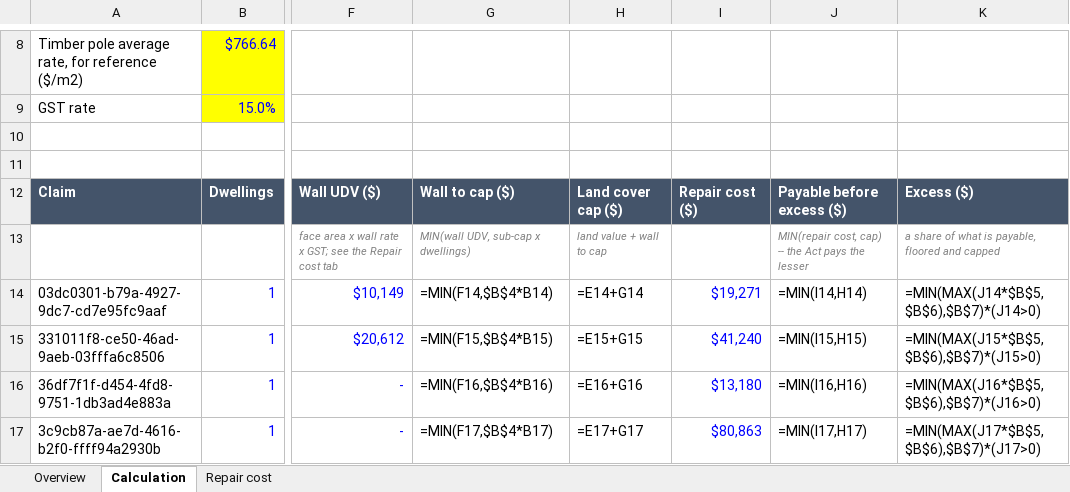
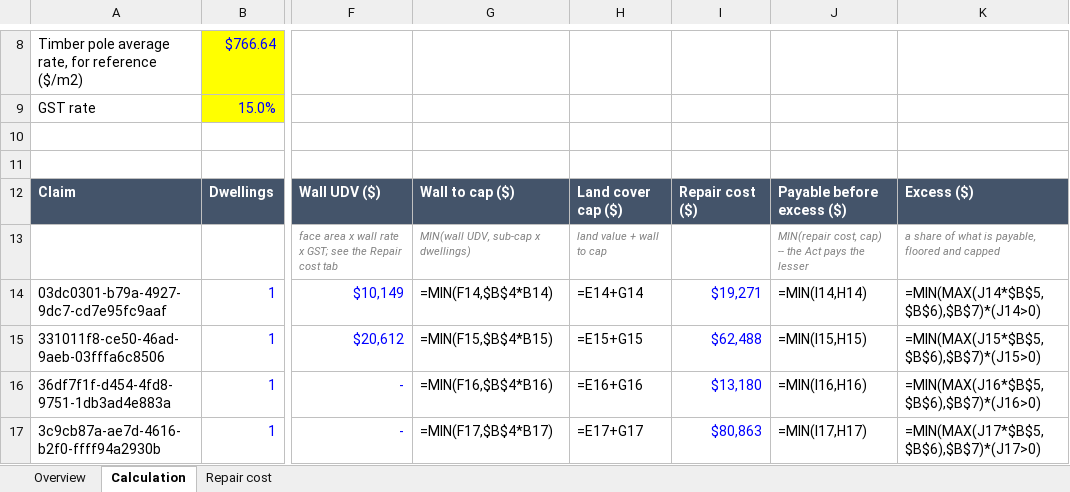
Before and after one commit to maximmillen-tnt/p-1017473.2003-nhc-land-loss, an Excel workbook: report/loss/calc-walkthrough/loss-calculation-walkthrough.xlsx, sheet Calculation, drawn as a sheet; only a part is shown, gaps mark what is left out; values as stored, in another font and other column widths than the file's, no borders; formulas without a stored value are shown as written; the diff names each change by its address in the sheet, - before the commit and + after, or states it on an @@ line.

```diff
--- a/report/loss/calc-walkthrough/loss-calculation-walkthrough.xlsx (sheet Calculation)
+++ b/report/loss/calc-walkthrough/loss-calculation-walkthrough.xlsx (sheet Calculation)
-I15: $41,240
+I15: $62,488
```
Also changed, not shown: sheet Overview, sheet Repair cost, 12 other files.
